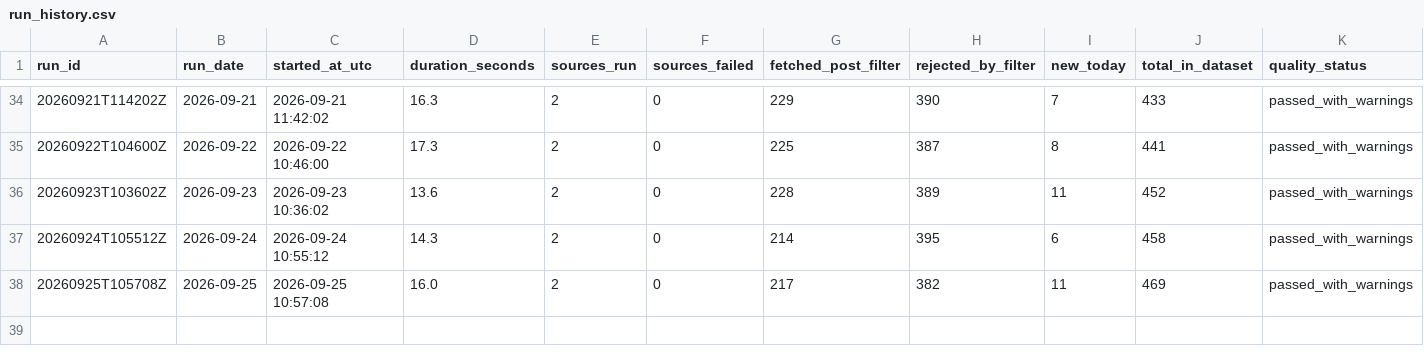
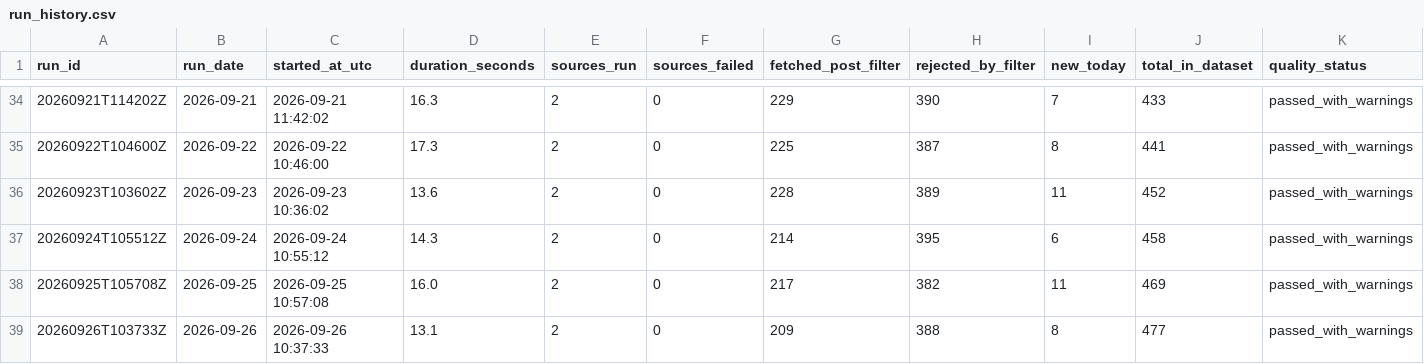
Before and after one commit to TomiOdu/job-board-aggregator, a CSV file: data/run_history.csv, drawn as a sheet; only a part is shown, gaps mark what is left out; rows hold the shown columns only; the diff names each change by its address in the sheet, - before the commit and + after, or states it on an @@ line.

```diff
--- a/data/run_history.csv
+++ b/data/run_history.csv
+row 39: 20260926T103733Z | 2026-09-26 | 2026-09-26 10:37:33 | 13.1 | 2 | 0 | 209 | 388 | 8 | 477 | passed_with_warnings
```
Also changed, not shown: data/job_listings_master.csv, data/job_listings_new_today.csv, 2 other files.
